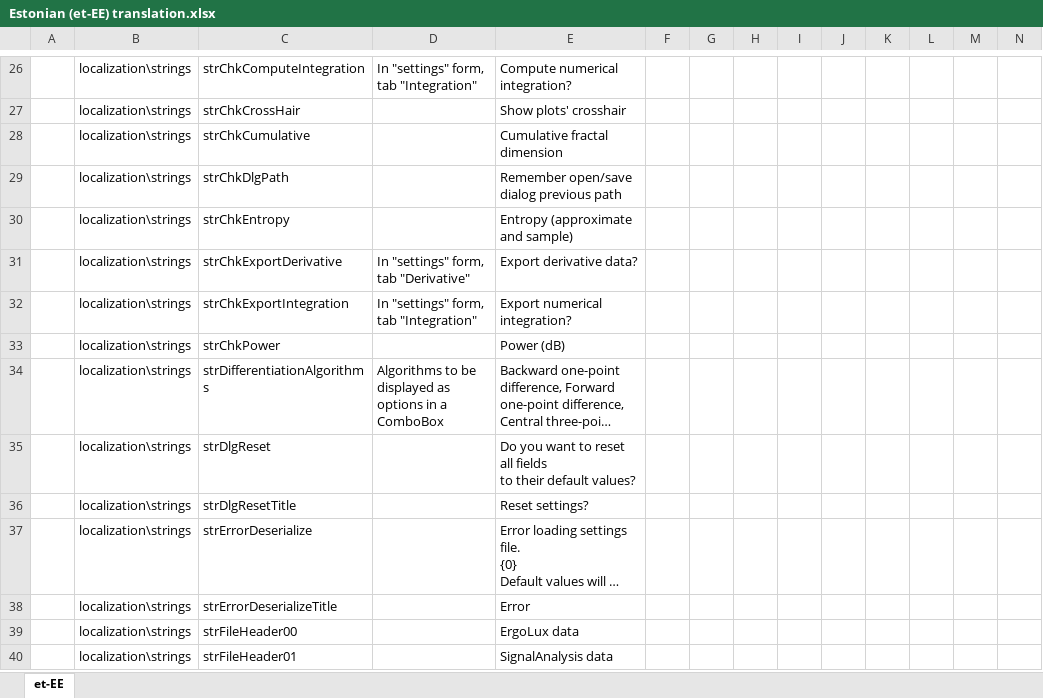
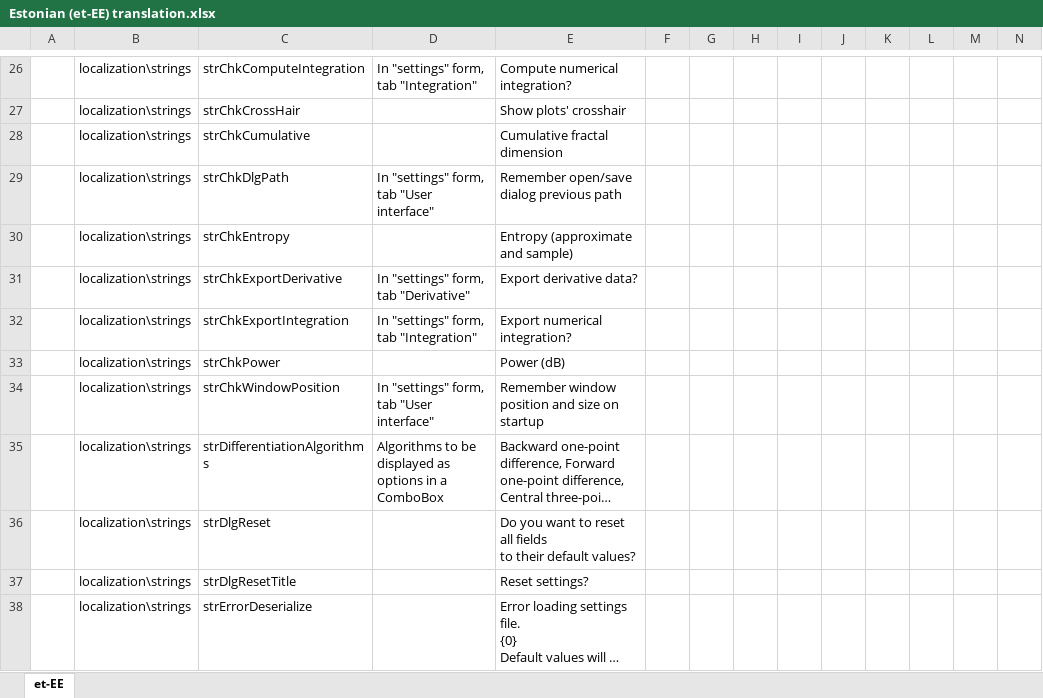
Before and after one commit to arthurits/SignalAnalysis, an Excel workbook: SignalAnalysis/localization/Estonian (et-EE) translation.xlsx, sheet et-EE, drawn as a sheet; only a part is shown, gaps mark what is left out; the shorter side is filled out with more unchanged rows; long unchanged cells end in …; values as stored, in another font and other column widths than the file's, no borders; table styles not drawn; rows hold the shown columns only; the diff names each change by its address in the sheet, - before the commit and + after, or states it on an @@ line.

```diff
--- a/SignalAnalysis/localization/Estonian (et-EE) translation.xlsx (sheet et-EE)
+++ b/SignalAnalysis/localization/Estonian (et-EE) translation.xlsx (sheet et-EE)
-D29: (empty)
+D29: In "settings" form, tab "User interface"
+row 34:  | localization\strings | strChkWindowPosition | In "settings" form, tab "User interface" | Remember window position and size on startup
```
Also changed, not shown: SignalAnalysis/localization/Latvian (lv-LV) translation.xlsx, SignalAnalysis/localization/PR translation.xlsx, 18 other files.
